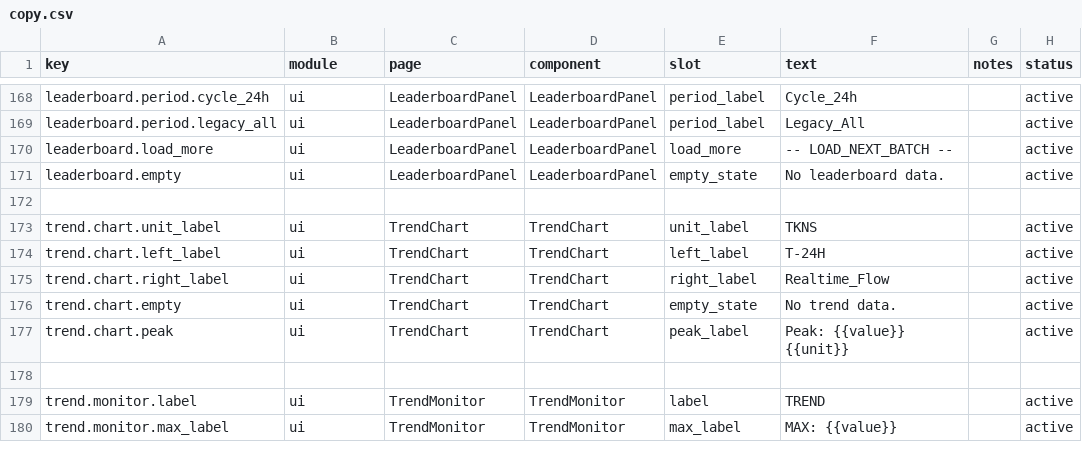
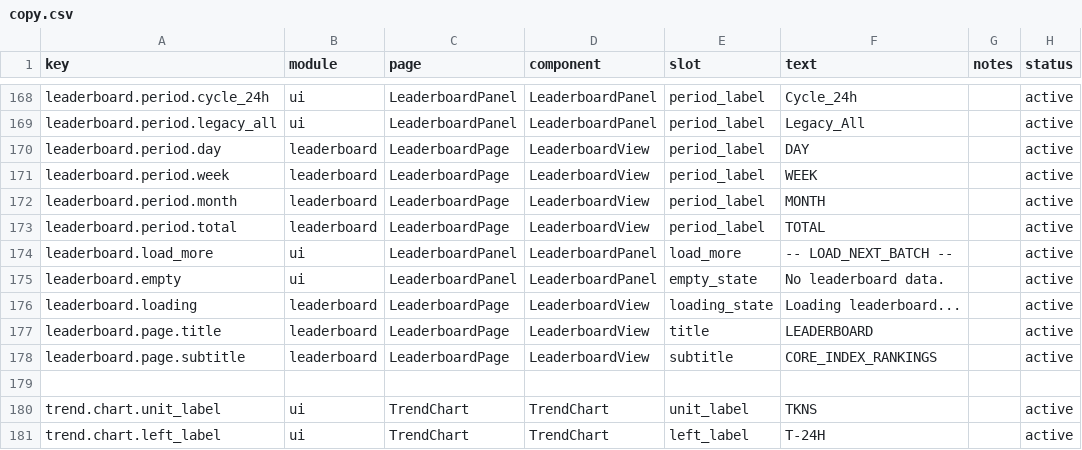
Before and after one commit to victorGPT/vibescore, a CSV file: dashboard/src/content/copy.csv, drawn as a sheet; only a part is shown, gaps mark what is left out; the shorter side is filled out with more unchanged rows.

Commit message:
feat(dashboard): add leaderboard page

```diff
--- a/dashboard/src/content/copy.csv
+++ b/dashboard/src/content/copy.csv
@@ -169,4 +169,11 @@ leaderboard.period.cycle_24h,ui,LeaderboardPanel,LeaderboardPanel,period_label,"
 leaderboard.period.legacy_all,ui,LeaderboardPanel,LeaderboardPanel,period_label,"Legacy_All",,active
+leaderboard.period.day,leaderboard,LeaderboardPage,LeaderboardView,period_label,"DAY",,active
+leaderboard.period.week,leaderboard,LeaderboardPage,LeaderboardView,period_label,"WEEK",,active
+leaderboard.period.month,leaderboard,LeaderboardPage,LeaderboardView,period_label,"MONTH",,active
+leaderboard.period.total,leaderboard,LeaderboardPage,LeaderboardView,period_label,"TOTAL",,active
 leaderboard.load_more,ui,LeaderboardPanel,LeaderboardPanel,load_more,"-- LOAD_NEXT_BATCH --",,active
 leaderboard.empty,ui,LeaderboardPanel,LeaderboardPanel,empty_state,"No leaderboard data.",,active
+leaderboard.loading,leaderboard,LeaderboardPage,LeaderboardView,loading_state,"Loading leaderboard...",,active
+leaderboard.page.title,leaderboard,LeaderboardPage,LeaderboardView,title,"LEADERBOARD",,active
+leaderboard.page.subtitle,leaderboard,LeaderboardPage,LeaderboardView,subtitle,"CORE_INDEX_RANKINGS",,active
 
```
Also changed, not shown: 9 other files.
